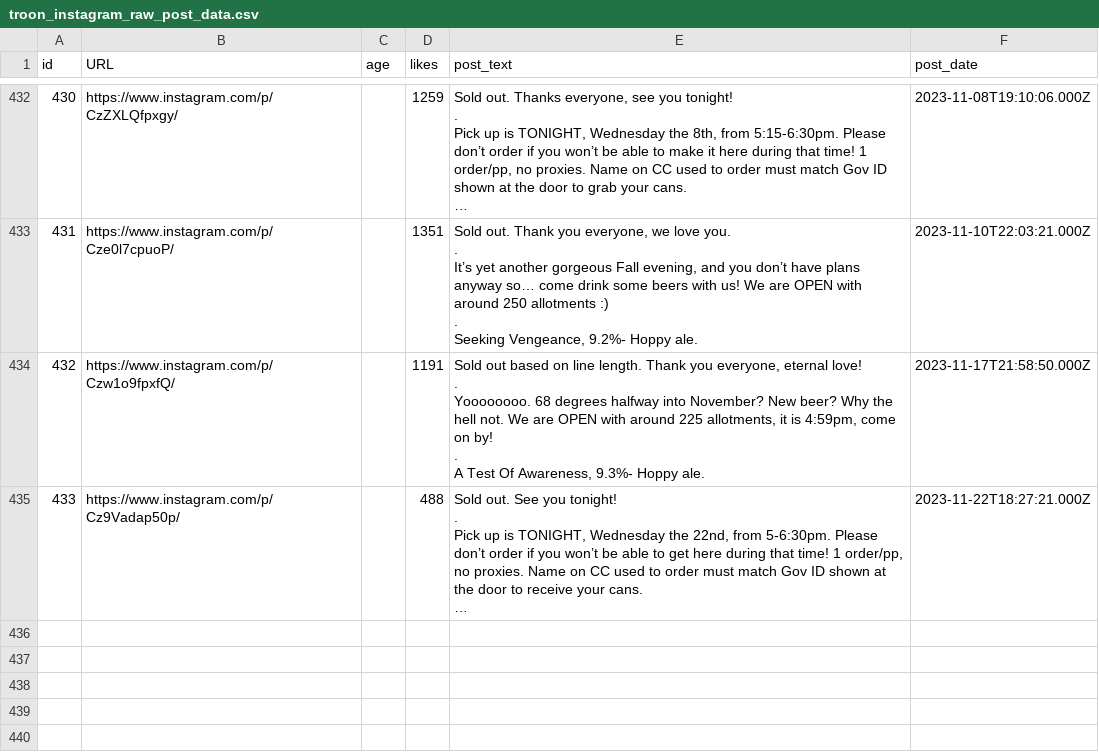
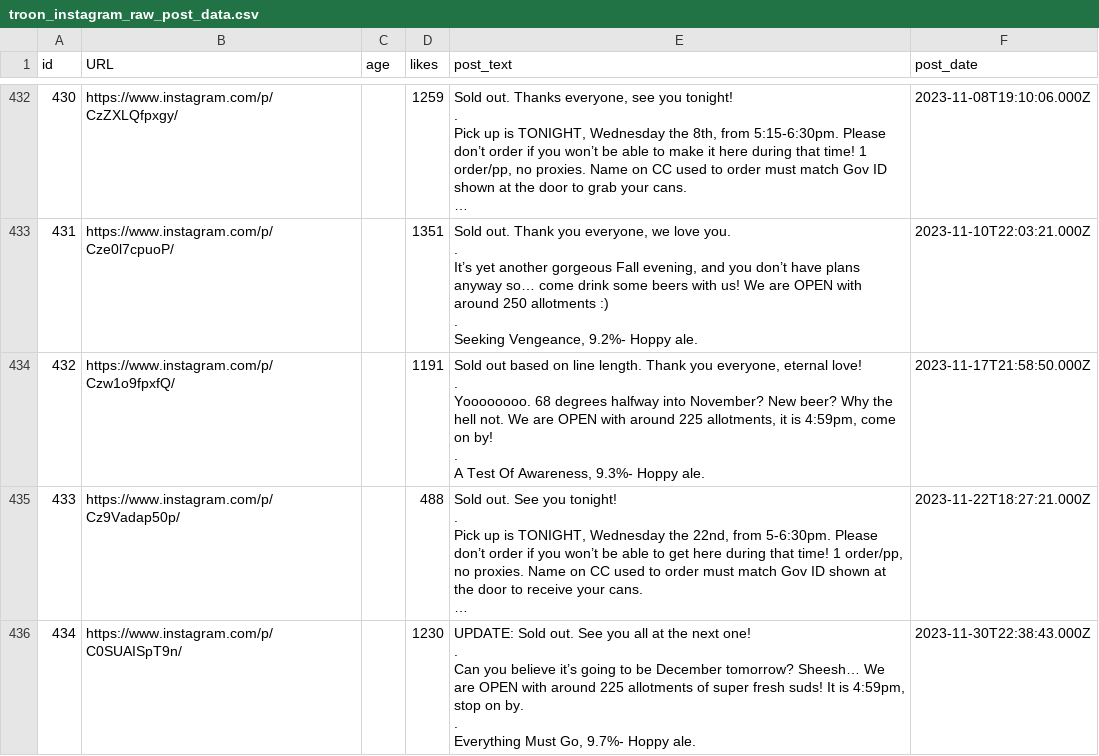
Before and after one commit to dmnapolitano/troon_release_prediction, a CSV file: troon_instagram_raw_post_data.csv, drawn as a sheet; only a part is shown, gaps mark what is left out; long unchanged cells end in …; ↵ is a line break in a cell; the diff covers the shown part only; the diff names each change by its address in the sheet, - before the commit and + after, or states it on an @@ line.

```diff
--- a/troon_instagram_raw_post_data.csv
+++ b/troon_instagram_raw_post_data.csv
+row 436: 434 | https://www.instagram.com/p/C0SUAISpT9n/ |  | 1230 | UPDATE: Sold out. See you all at the next one! ↵ . ↵ Can you believe it’s going to be December tomorrow? Sheesh… We are OPEN with around 225 allotments of super fresh suds! It is 4:59pm, stop on by. ↵ . ↵ Everything Must Go, 9.7%- Hoppy ale. | 2023-11-30T22:38:43.000Z
```
Also changed, not shown: 2 added rows elsewhere in this file, troon_instagram_clean_post_data.csv, troon_instagram_post_beer_attributes.csv, 3 other files.
